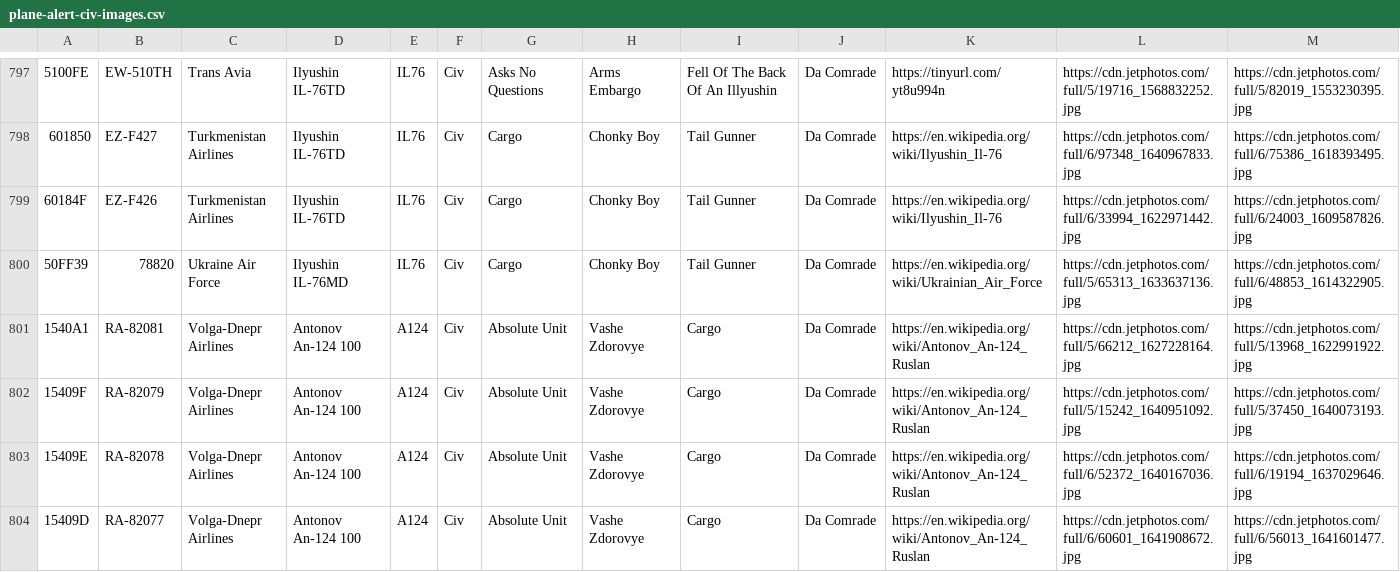
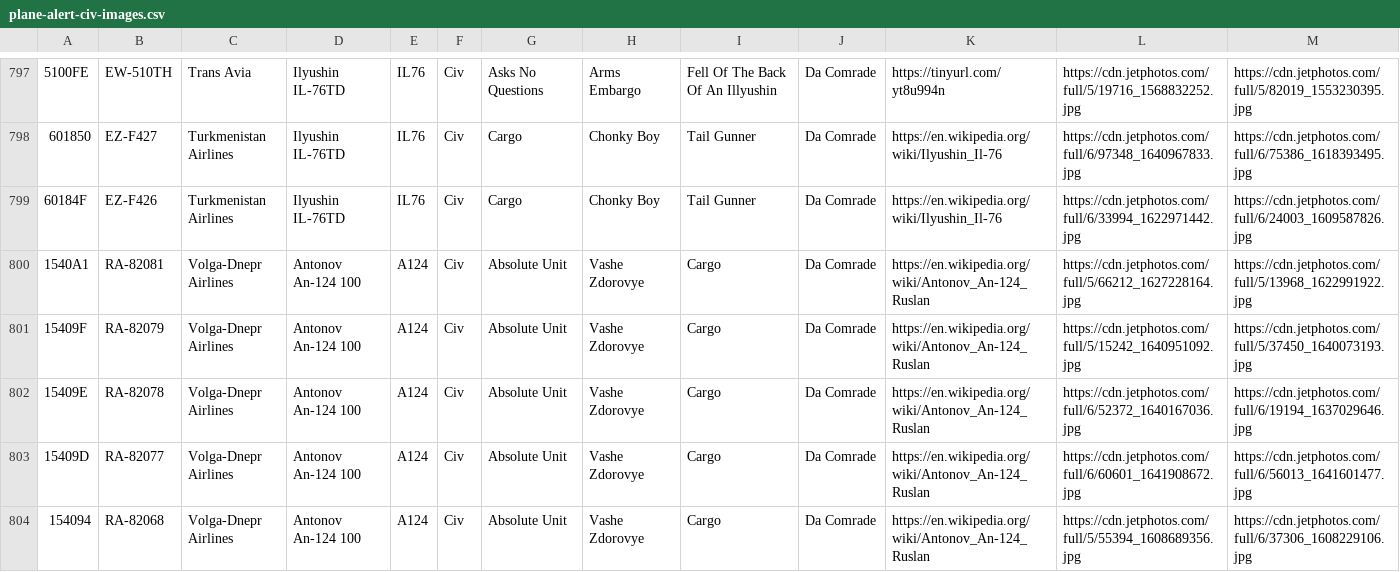
Before and after one commit to sdr-enthusiasts/plane-alert-db, a CSV file: plane-alert-civ-images.csv, drawn as a sheet; only a part is shown, gaps mark what is left out; the shorter side is filled out with more unchanged rows; rows hold the shown columns only; the diff names each change by its address in the sheet, - before the commit and + after, or states it on an @@ line.

```diff
--- a/plane-alert-civ-images.csv
+++ b/plane-alert-civ-images.csv
-row 800: 50FF39 | 78820 | Ukraine Air Force | Ilyushin IL-76MD | IL76 | Civ | Cargo | Chonky Boy | Tail Gunner | Da Comrade | https://en.wikipedia.org/wiki/Ukrainian_Air_Force | https://cdn.jetphotos.com/full/5/65313_1633637136.jpg | https://cdn.jetphotos.com/full/6/48853_1614322905.jpg
```
Also changed, not shown: plane-alert-civ.csv, plane-alert-gov-images.csv, 2 other files.
